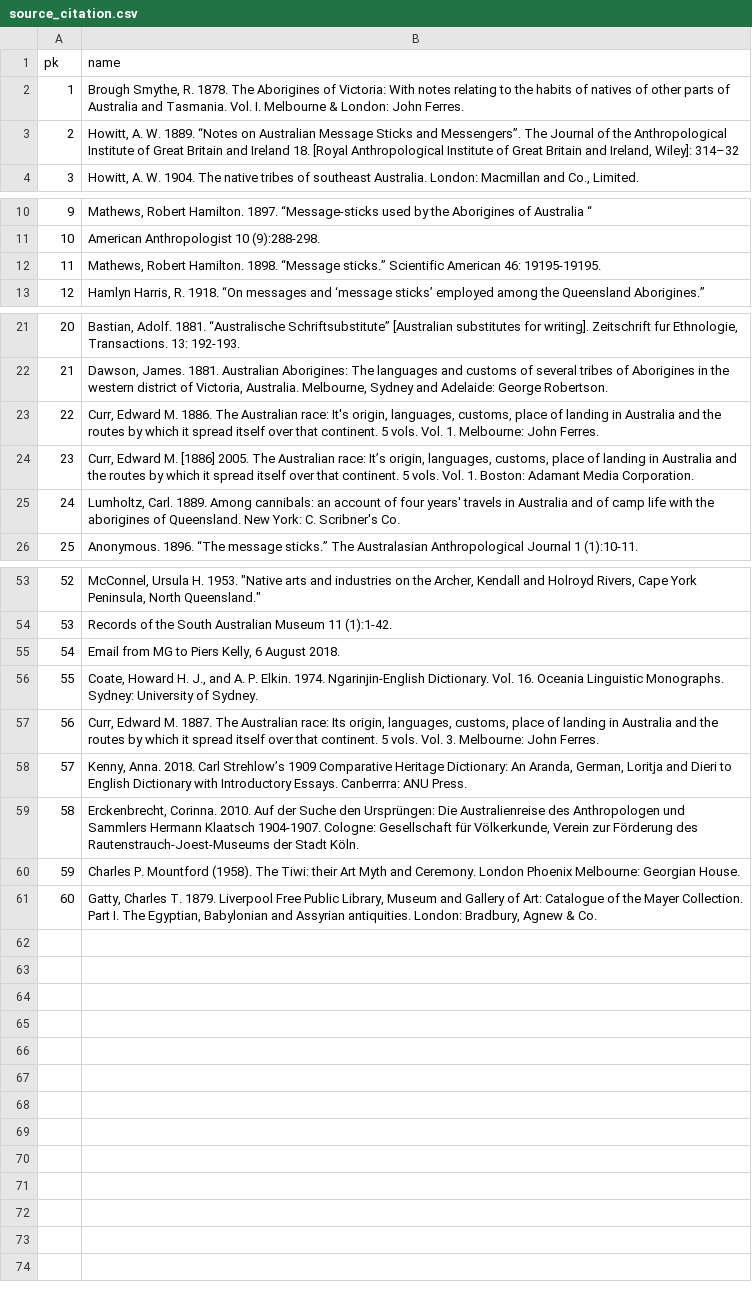
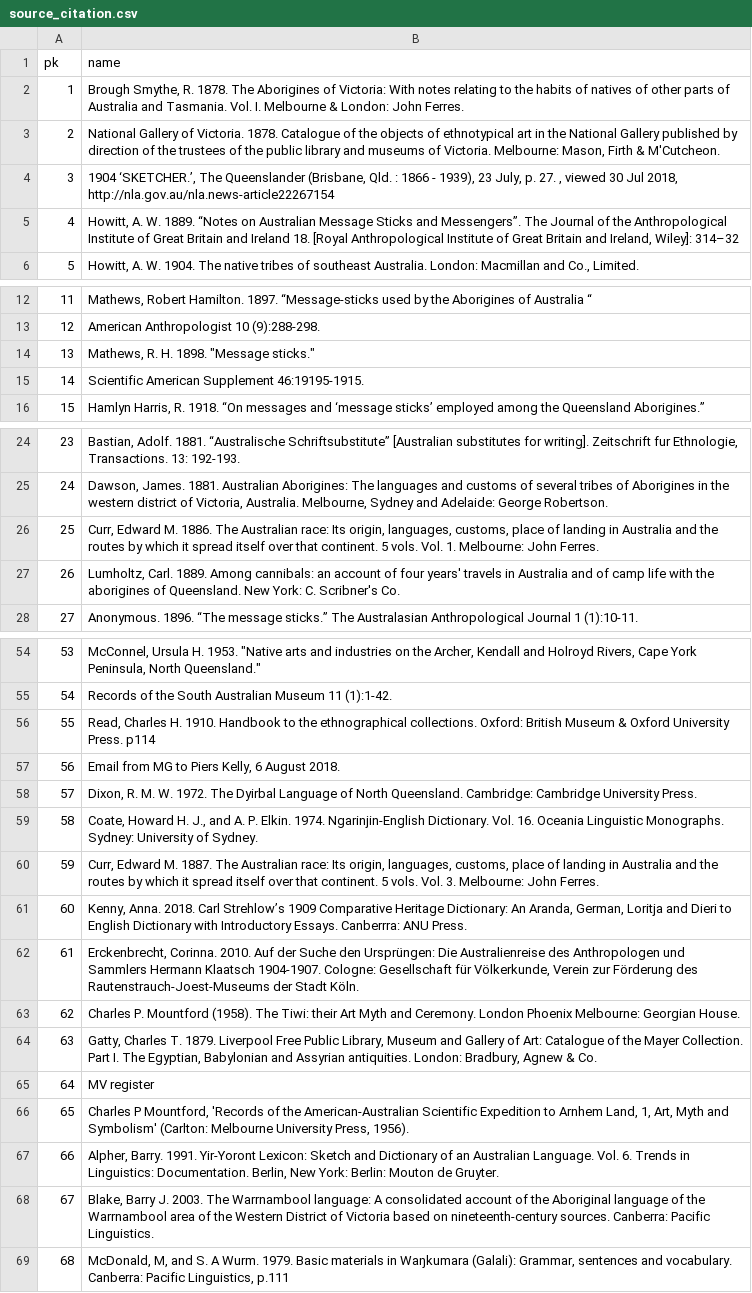
Before and after one commit to clld/amsd-data, a CSV file: raw/source_citation.csv, drawn as a sheet; only a part is shown, gaps mark what is left out; removed rows and columns are numbered as before the commit, all else as after; the diff covers the shown part only; the diff names each change by its address in the sheet, - before the commit and + after, or states it on an @@ line.

```diff
--- a/raw/source_citation.csv
+++ b/raw/source_citation.csv
+row 3: 2 | National Gallery of Victoria. 1878. Catalogue of the objects of ethnotypical art in the National Gallery published by direction of the trustees of the public library and museums of Victoria. Melbourne: Mason, Firth & M'Cutcheon.
+row 4: 3 | 1904 ‘SKETCHER.’, The Queenslander (Brisbane, Qld. : 1866 - 1939), 23 July, p. 27. , viewed 30 Jul 2018, http://nla.gov.au/nla.news-article22267154
@@ column A (pk) renumbered between rows 5 and 64 @@
-B14 (name): Mathews, Robert Hamilton. 1898. “Message sticks.” Scientific American 46: 19195-19195.
+B14 (name): Mathews, R. H. 1898. "Message sticks."
+row 15: 14 | Scientific American Supplement 46:19195-1915.
-B26 (name): …Australian race: It's origin, languages,…
+B26 (name): …Australian race: Its origin, languages,…
-row 24: 23 | Curr, Edward M. [1886] 2005. The Australian race: It’s origin, languages, customs, place of landing in Australia and the routes by which it spread itself over that continent. 5 vols. Vol. 1. Boston: Adamant Media Corporation.
+row 56: 55 | Read, Charles H. 1910. Handbook to the ethnographical collections. Oxford: British Museum & Oxford University Press. p114
+row 58: 57 | Dixon, R. M. W. 1972. The Dyirbal Language of North Queensland. Cambridge: Cambridge University Press.
+row 65: 64 | MV register
+row 66: 65 | Charles P Mountford, 'Records of the American-Australian Scientific Expedition to Arnhem Land, 1, Art, Myth and Symbolism' (Carlton: Melbourne University Press, 1956).
+row 67: 66 | Alpher, Barry. 1991. Yir-Yoront Lexicon: Sketch and Dictionary of an Australian Language. Vol. 6. Trends in Linguistics: Documentation. Berlin, New York: Berlin: Mouton de Gruyter.
+row 68: 67 | Blake, Barry J. 2003. The Warrnambool language: A consolidated account of the Aboriginal language of the Warrnambool area of the Western District of Victoria based on nineteenth-century sources. Canberra: Pacific Linguistics.
+row 69: 68 | McDonald, M, and S. A Wurm. 1979. Basic materials in Waŋkumara (Galali): Grammar, sentences and vocabulary. Canberra: Pacific Linguistics, p.111
```
Also changed, not shown: 1 removed row elsewhere in this file, raw/keywords.csv, raw/ling_area.csv, 20 other files.
